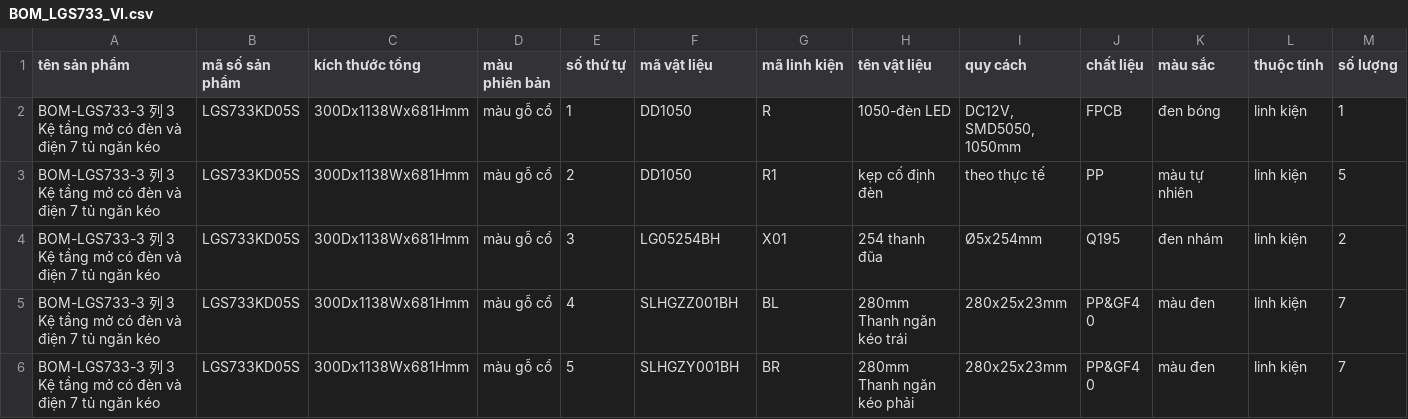
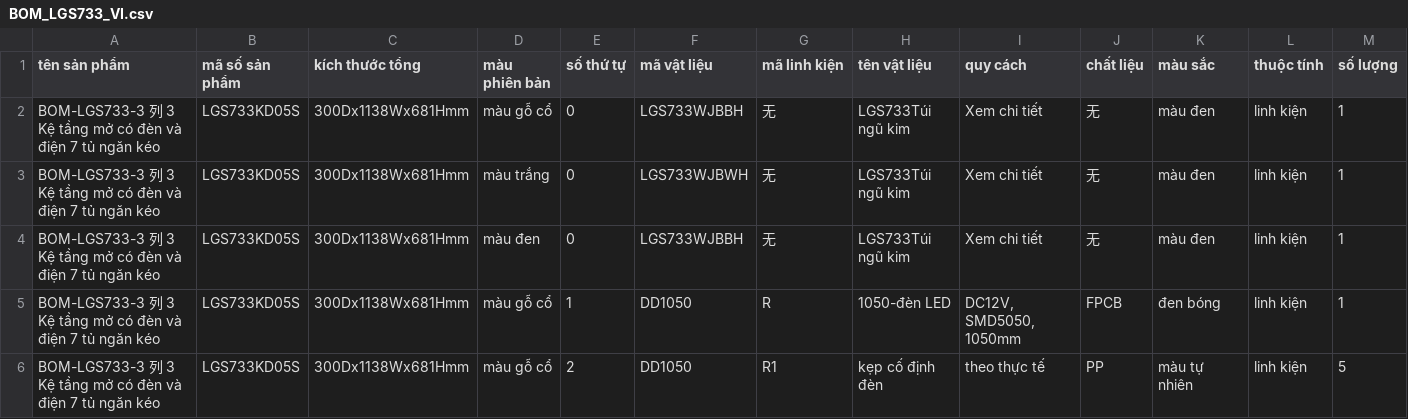
Before and after one commit to dutuanan96/jintai-ai-agent, a CSV file: data/sample_bom/BOM_LGS733_VI.csv, drawn as a sheet; only a part is shown; the shorter side is filled out with more unchanged rows.

```diff
--- a/data/sample_bom/BOM_LGS733_VI.csv
+++ b/data/sample_bom/BOM_LGS733_VI.csv
@@ -1,2 +1,5 @@
 tên sản phẩm,mã số sản phẩm,kích thước tổng,màu phiên bản,số thứ tự,mã vật liệu,mã linh kiện,tên vật liệu,quy cách,chất liệu,màu sắc,thuộc tính,số lượng
+BOM-LGS733-3 列 3 Kệ tầng mở có đèn và điện 7 tủ ngăn kéo,LGS733KD05S,300Dx1138Wx681Hmm,màu gỗ cổ,0,LGS733WJBBH,无,LGS733Túi ngũ kim,Xem chi tiết,无,màu đen,linh kiện,1
+BOM-LGS733-3 列 3 Kệ tầng mở có đèn và điện 7 tủ ngăn kéo,LGS733KD05S,300Dx1138Wx681Hmm,màu trắng,0,LGS733WJBWH,无,LGS733Túi ngũ kim,Xem chi tiết,无,màu đen,linh kiện,1
+BOM-LGS733-3 列 3 Kệ tầng mở có đèn và điện 7 tủ ngăn kéo,LGS733KD05S,300Dx1138Wx681Hmm,màu đen,0,LGS733WJBBH,无,LGS733Túi ngũ kim,Xem chi tiết,无,màu đen,linh kiện,1
 BOM-LGS733-3 列 3 Kệ tầng mở có đèn và điện 7 tủ ngăn kéo,LGS733KD05S,300Dx1138Wx681Hmm,màu gỗ cổ,1,DD1050,R,1050-đèn LED,"DC12V, SMD5050, 1050mm",FPCB,đen bóng,linh kiện,1
```
Also changed, not shown: data/sample_bom/BOM_LGS131_VI.csv, data/sample_bom/BOM_LGS333_VI.csv, 41 other files.
